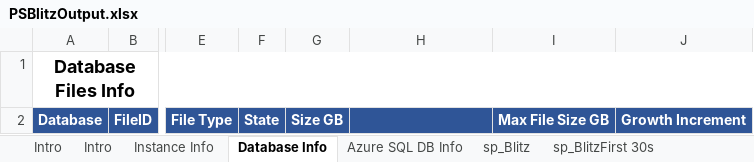
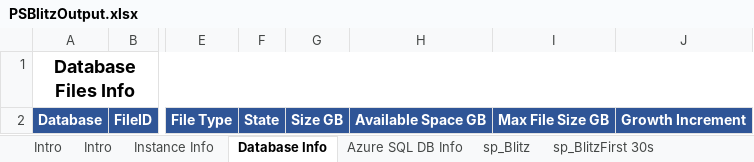
Before and after one commit to VladDBA/PSBlitz, an Excel workbook: Resources/PSBlitzOutput.xlsx, sheet Database Info, drawn as a sheet; only a part is shown, gaps mark what is left out; values as stored, in another font and other column widths than the file's, no borders; the diff names each change by its address in the sheet, - before the commit and + after, or states it on an @@ line.

```diff
--- a/Resources/PSBlitzOutput.xlsx (sheet Database Info)
+++ b/Resources/PSBlitzOutput.xlsx (sheet Database Info)
-H2: (empty)
+H2: Available Space GB
```
Also changed, not shown: 8 other files.
